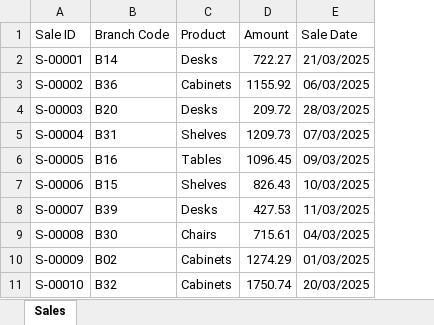
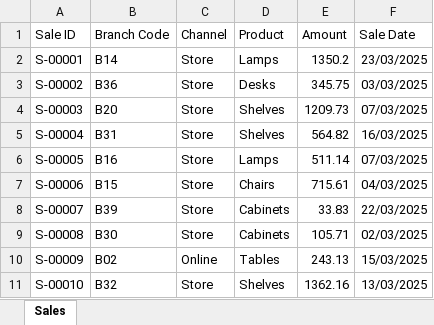
Before and after one commit to mordaby/formatAi, an Excel workbook: eval/cases/branch-lookup-50/input.xlsx, sheet Sales, drawn as a sheet; only a part is shown; values as stored, in another font and other column widths than the file's, no borders; addresses are those after the commit; the diff covers the shown part only; the diff names each change by its address in the sheet, - before the commit and + after, or states it on an @@ line.

```diff
--- a/eval/cases/branch-lookup-50/input.xlsx (sheet Sales)
+++ b/eval/cases/branch-lookup-50/input.xlsx (sheet Sales)
+column C (Channel), rows 2-11: Store | Store | Store | Store | Store | Store | Store | Store | Online | Store
-D2 (Product): Desks
+D2 (Product): Lamps
-E2 (Amount): 722.27
+E2 (Amount): 1350.2
-F2 (Sale Date): 21/03/2025
+F2 (Sale Date): 23/03/2025
-D3 (Product): Cabinets
+D3 (Product): Desks
-E3 (Amount): 1155.92
+E3 (Amount): 345.75
-F3 (Sale Date): 06/03/2025
+F3 (Sale Date): 03/03/2025
-D4 (Product): Desks
+D4 (Product): Shelves
-E4 (Amount): 209.72
+E4 (Amount): 1209.73
-F4 (Sale Date): 28/03/2025
+F4 (Sale Date): 07/03/2025
-E5 (Amount): 1209.73
+E5 (Amount): 564.82
-F5 (Sale Date): 07/03/2025
+F5 (Sale Date): 16/03/2025
-D6 (Product): Tables
+D6 (Product): Lamps
-E6 (Amount): 1096.45
+E6 (Amount): 511.14
-F6 (Sale Date): 09/03/2025
+F6 (Sale Date): 07/03/2025
-D7 (Product): Shelves
+D7 (Product): Chairs
-E7 (Amount): 826.43
+E7 (Amount): 715.61
-F7 (Sale Date): 10/03/2025
+F7 (Sale Date): 04/03/2025
-D8 (Product): Desks
+D8 (Product): Cabinets
-E8 (Amount): 427.53
+E8 (Amount): 33.83
-F8 (Sale Date): 11/03/2025
+F8 (Sale Date): 22/03/2025
-D9 (Product): Chairs
+D9 (Product): Cabinets
-E9 (Amount): 715.61
+E9 (Amount): 105.71
-F9 (Sale Date): 04/03/2025
+F9 (Sale Date): 02/03/2025
-D10 (Product): Cabinets
+D10 (Product): Tables
-E10 (Amount): 1274.29
+E10 (Amount): 243.13
-F10 (Sale Date): 01/03/2025
+F10 (Sale Date): 15/03/2025
-D11 (Product): Cabinets
+D11 (Product): Shelves
-E11 (Amount): 1750.74
+E11 (Amount): 1362.16
-F11 (Sale Date): 20/03/2025
+F11 (Sale Date): 13/03/2025
```
Also changed, not shown: 1099 edited cells elsewhere in this sheet, eval/cases/branch-lookup-50/next.input.xlsx, eval/cases/branch-lookup-50/next.output.xlsx, 6 other files.
